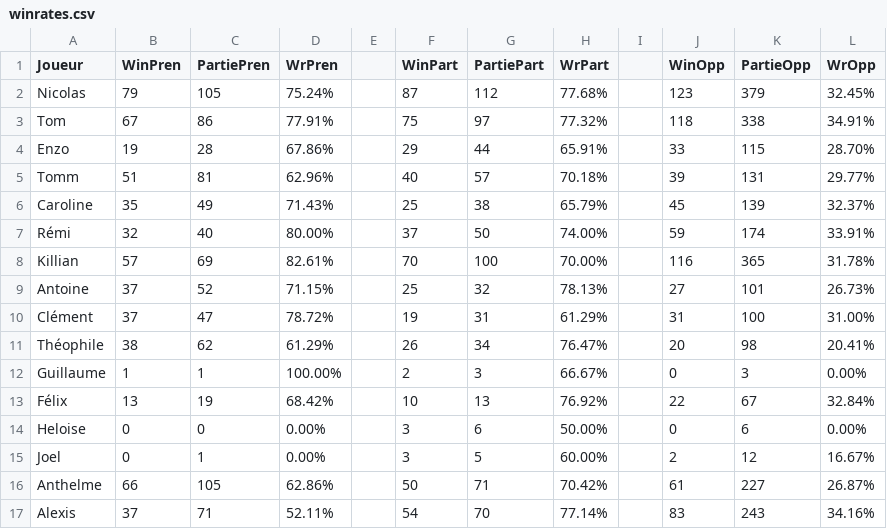
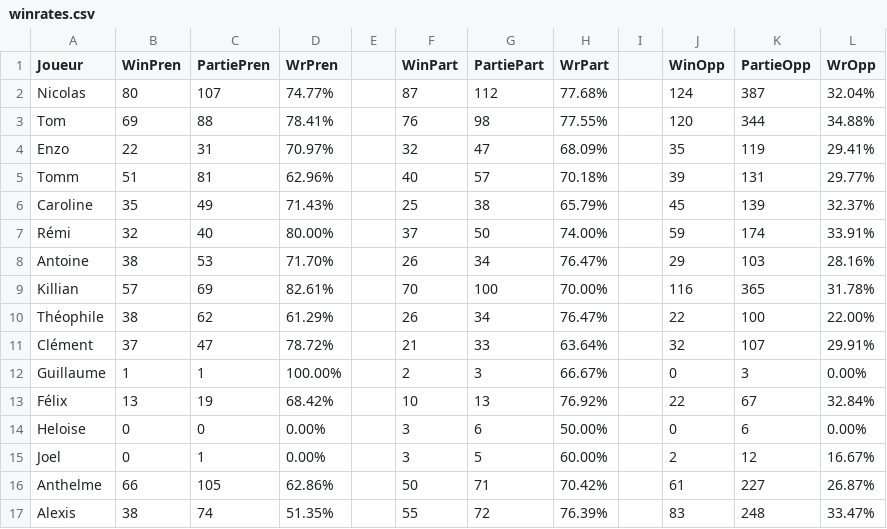
Before and after one commit to Nicolas62x/TarotCalculator, a CSV file: output/winrates.csv, drawn as a sheet.

```diff
--- a/output/winrates.csv
+++ b/output/winrates.csv
@@ -1,5 +1,5 @@
 Joueur;WinPren;PartiePren;WrPren;;WinPart;PartiePart;WrPart;;WinOpp;PartieOpp;WrOpp
-Nicolas;79;105;75.24%;;87;112;77.68%;;123;379;32.45%
-Tom;67;86;77.91%;;75;97;77.32%;;118;338;34.91%
-Enzo;19;28;67.86%;;29;44;65.91%;;33;115;28.70%
+Nicolas;80;107;74.77%;;87;112;77.68%;;124;387;32.04%
+Tom;69;88;78.41%;;76;98;77.55%;;120;344;34.88%
+Enzo;22;31;70.97%;;32;47;68.09%;;35;119;29.41%
 Tomm;51;81;62.96%;;40;57;70.18%;;39;131;29.77%
@@ -7,6 +7,6 @@ Caroline;35;49;71.43%;;25;38;65.79%;;45;139;32.37%
 Rémi;32;40;80.00%;;37;50;74.00%;;59;174;33.91%
+Antoine;38;53;71.70%;;26;34;76.47%;;29;103;28.16%
 Killian;57;69;82.61%;;70;100;70.00%;;116;365;31.78%
-Antoine;37;52;71.15%;;25;32;78.13%;;27;101;26.73%
-Clément;37;47;78.72%;;19;31;61.29%;;31;100;31.00%
-Théophile;38;62;61.29%;;26;34;76.47%;;20;98;20.41%
+Théophile;38;62;61.29%;;26;34;76.47%;;22;100;22.00%
+Clément;37;47;78.72%;;21;33;63.64%;;32;107;29.91%
 Guillaume;1;1;100.00%;;2;3;66.67%;;0;3;0.00%
@@ -16,2 +16,2 @@ Joel;0;1;0.00%;;3;5;60.00%;;2;12;16.67%
 Anthelme;66;105;62.86%;;50;71;70.42%;;61;227;26.87%
-Alexis;37;71;52.11%;;54;70;77.14%;;83;243;34.16%
+Alexis;38;74;51.35%;;55;72;76.39%;;83;248;33.47%
```
Also changed, not shown: output/history.csv, output/rating.csv.
